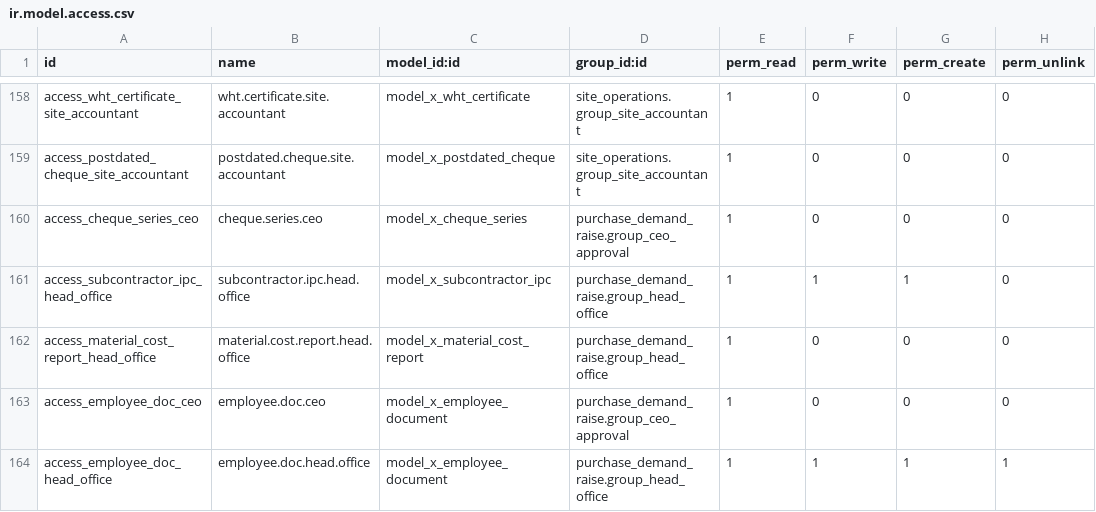
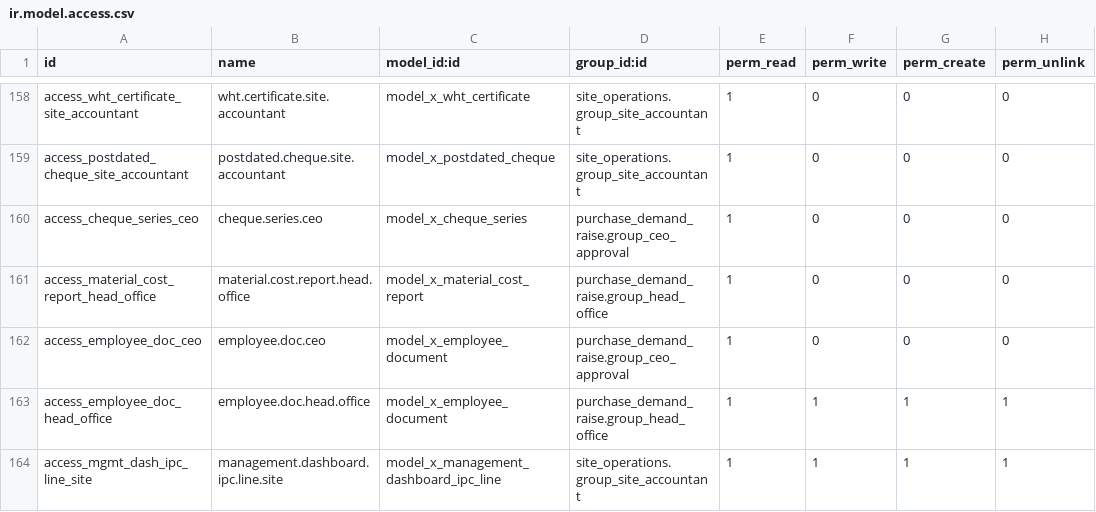
Before and after one commit to bilalfcca/matracon_odoo_erp, a CSV file: site_operations/security/ir.model.access.csv, drawn as a sheet; only a part is shown, gaps mark what is left out; the shorter side is filled out with more unchanged rows.

```diff
--- a/site_operations/security/ir.model.access.csv
+++ b/site_operations/security/ir.model.access.csv
@@ -160,3 +160,2 @@ access_postdated_cheque_site_accountant,postdated.cheque.site.accountant,model_x
 access_cheque_series_ceo,cheque.series.ceo,model_x_cheque_series,purchase_demand_raise.group_ceo_approval,1,0,0,0
-access_subcontractor_ipc_head_office,subcontractor.ipc.head.office,model_x_subcontractor_ipc,purchase_demand_raise.group_head_office,1,1,1,0
 access_material_cost_report_head_office,material.cost.report.head.office,model_x_material_cost_report,purchase_demand_raise.group_head_office,1,0,0,0
```
Also changed, not shown: 1 other file.
